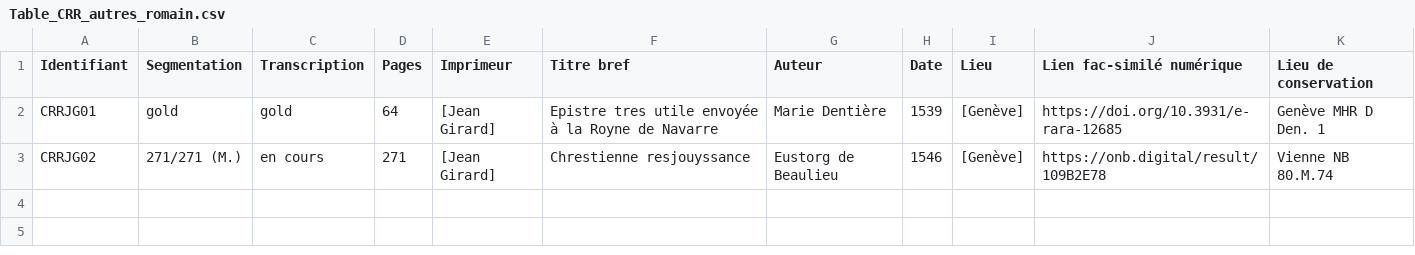
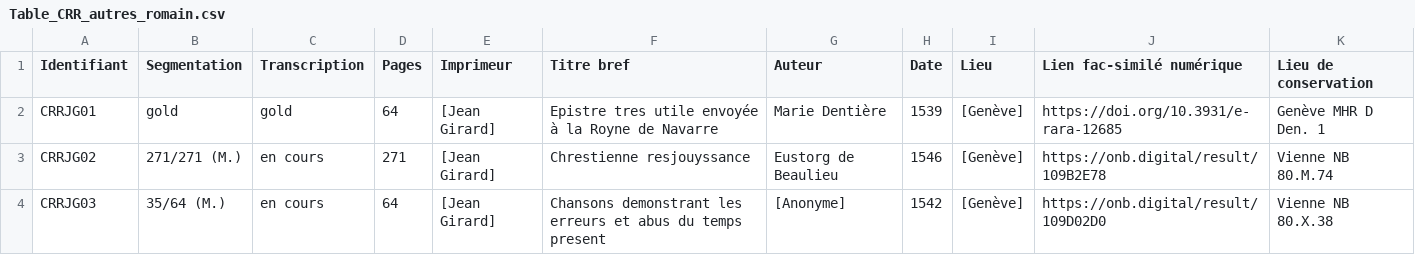
Before and after one commit to SETAFDH/SETAF-autres-romain, a CSV file: Table_CRR_autres_romain.csv, drawn as a sheet.

Commit message:
Update Table_CRR_autres_romain.csv

```diff
--- a/Table_CRR_autres_romain.csv
+++ b/Table_CRR_autres_romain.csv
@@ -3 +3,2 @@ CRRJG01,gold,gold,64,[Jean Girard],Epistre tres utile envoyée à la Royne de Na
 CRRJG02,271/271 (M.),en cours,271,[Jean Girard],Chrestienne resjouyssance,Eustorg de Beaulieu,1546,[Genève],https://onb.digital/result/109B2E78,Vienne NB 80.M.74
+CRRJG03,35/64 (M.),en cours,64,[Jean Girard],Chansons demonstrant les erreurs et abus du temps present,[Anonyme],1542,[Genève],https://onb.digital/result/109D02D0,Vienne NB 80.X.38
```
